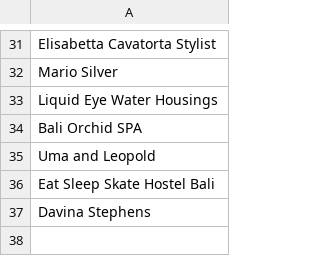
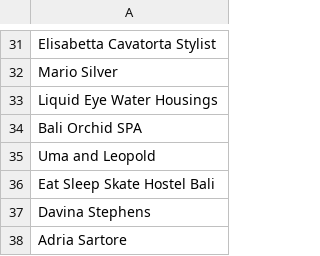
Before and after one commit to toybreaker/rokma, a CSV file: _data/clients.csv, drawn as a sheet; only a part is shown, gaps mark what is left out.

```diff
--- a/_data/clients.csv
+++ b/_data/clients.csv
@@ -37 +37,2 @@ Eat Sleep Skate Hostel Bali
 Davina Stephens
+Adria Sartore
```
Also changed, not shown: 3 other files.
